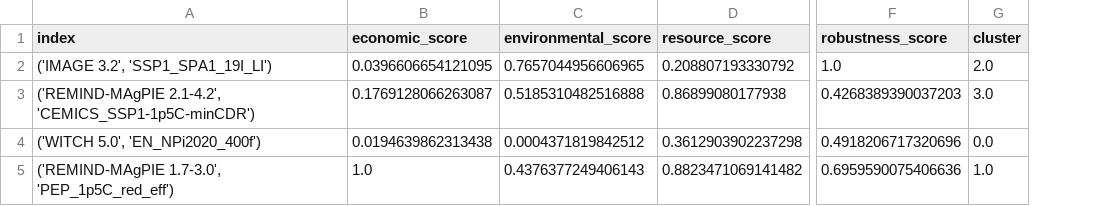
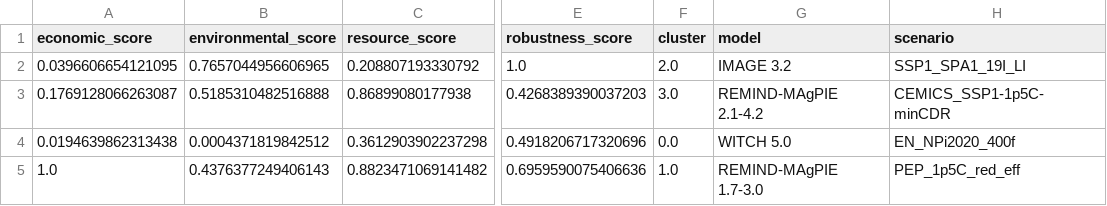
Before and after one commit to hamishbeath/IAMEE, a CSV file: outputs/selected_scenarios['C1', 'C2'].csv, drawn as a sheet; only a part is shown, gaps mark what is left out; removed rows and columns are numbered as before the commit, all else as after; the diff names each change by its address in the sheet, - before the commit and + after, or states it on an @@ line.

```diff
--- a/outputs/selected_scenarios['C1', 'C2'].csv
+++ b/outputs/selected_scenarios['C1', 'C2'].csv
-column A (index), rows 2-5: ('IMAGE 3.2', 'SSP1_SPA1_19I_LI') | ('REMIND-MAgPIE 2.1-4.2', 'CEMICS_SSP1-1p5C-minCDR') | ('WITCH 5.0', 'EN_NPi2020_400f') | ('REMIND-MAgPIE 1.7-3.0', 'PEP_1p5C_red_eff')
+column G (model), rows 2-5: IMAGE 3.2 | REMIND-MAgPIE 2.1-4.2 | WITCH 5.0 | REMIND-MAgPIE 1.7-3.0
+column H (scenario), rows 2-5: SSP1_SPA1_19I_LI | CEMICS_SSP1-1p5C-minCDR | EN_NPi2020_400f | PEP_1p5C_red_eff
```
Also changed, not shown: 6 other files.
